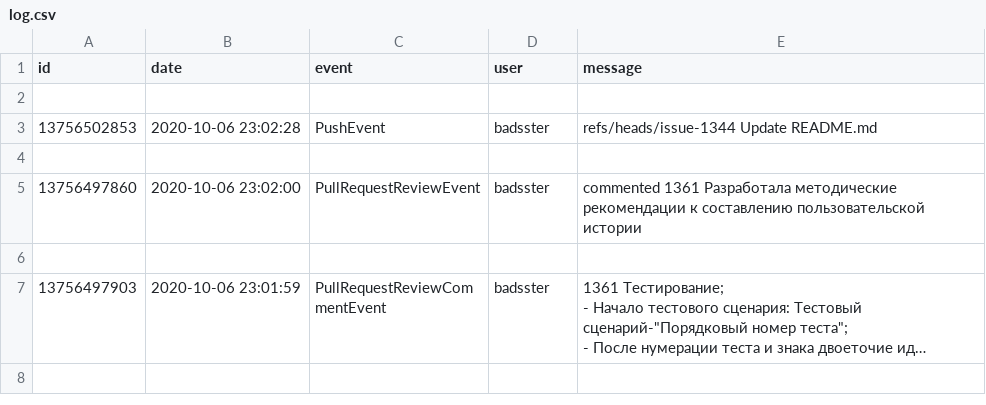
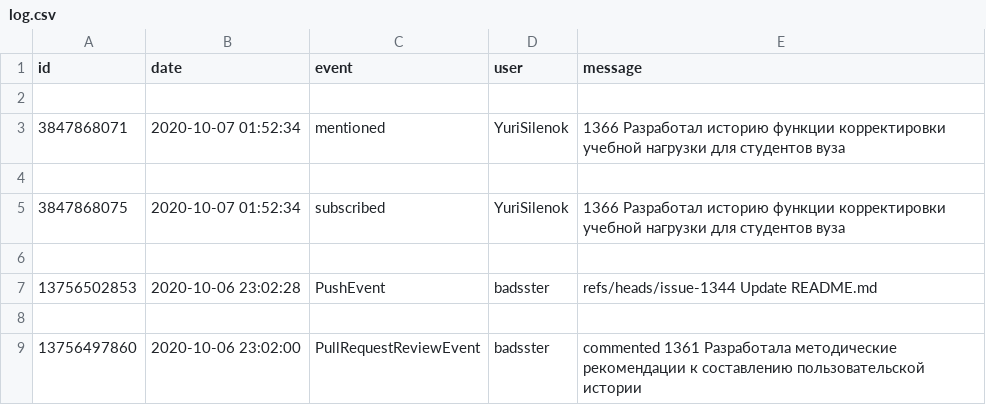
Before and after one commit to Students-of-the-city-of-Kostroma/TPRO, a CSV file: log.csv, drawn as a sheet; only a part is shown; the shorter side is filled out with more unchanged rows; long unchanged cells end in …; the diff names each change by its address in the sheet, - before the commit and + after, or states it on an @@ line.

Commit message:
0.03

```diff
--- a/log.csv
+++ b/log.csv
+row 3: 3847868071 | 2020-10-07 01:52:34 | mentioned | YuriSilenok | 1366 Разработал историю функции корректировки учебной нагрузки для студентов вуза
+row 4: (empty)
+row 5: 3847868075 | 2020-10-07 01:52:34 | subscribed | YuriSilenok | 1366 Разработал историю функции корректировки учебной нагрузки для студентов вуза
+row 6: (empty)
```
